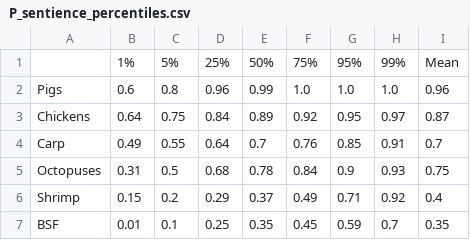
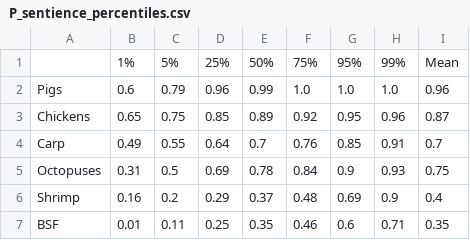
Before and after one commit to laurakduffy/updated_moral_weights, a CSV file: outputs/P_sentience_percentiles.csv, drawn as a sheet.

```diff
--- a/outputs/P_sentience_percentiles.csv
+++ b/outputs/P_sentience_percentiles.csv
@@ -1,7 +1,7 @@
 ,1%,5%,25%,50%,75%,95%,99%,Mean
-Pigs,0.6,0.8,0.96,0.99,1.0,1.0,1.0,0.96
-Chickens,0.64,0.75,0.84,0.89,0.92,0.95,0.97,0.87
+Pigs,0.6,0.79,0.96,0.99,1.0,1.0,1.0,0.96
+Chickens,0.65,0.75,0.85,0.89,0.92,0.95,0.96,0.87
 Carp,0.49,0.55,0.64,0.7,0.76,0.85,0.91,0.7
-Octopuses,0.31,0.5,0.68,0.78,0.84,0.9,0.93,0.75
-Shrimp,0.15,0.2,0.29,0.37,0.49,0.71,0.92,0.4
-BSF,0.01,0.1,0.25,0.35,0.45,0.59,0.7,0.35
+Octopuses,0.31,0.5,0.69,0.78,0.84,0.9,0.93,0.75
+Shrimp,0.16,0.2,0.29,0.37,0.48,0.69,0.9,0.4
+BSF,0.01,0.11,0.25,0.35,0.46,0.6,0.71,0.35
```
Also changed, not shown: inputs/Neuron Count Data.csv, outputs/Geometric Mean Model - Sentience-Conditioned Welfare Ranges.csv, 47 other files.
